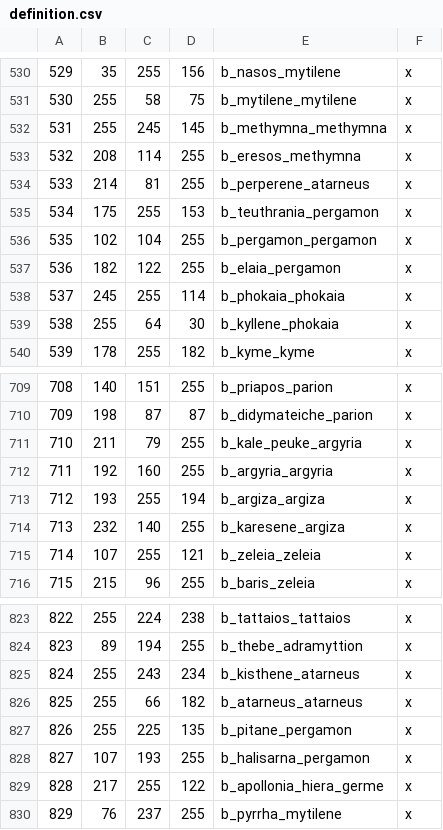
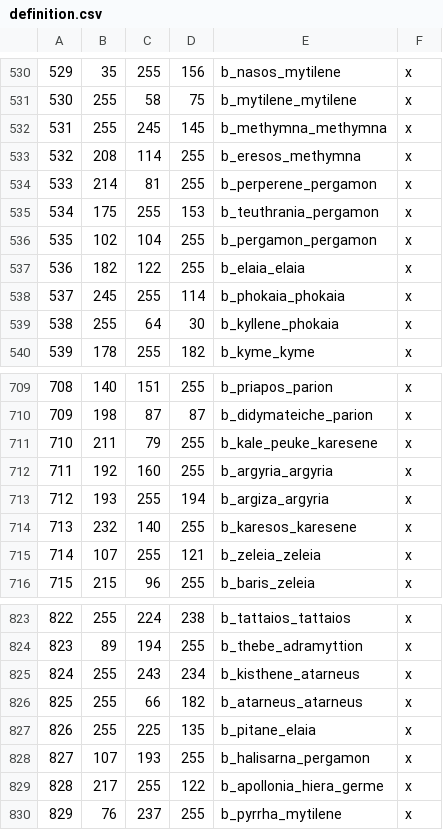
Before and after one commit to rickinator9/ApotheosisTheHellenisticAge, a CSV file: map_data/definition.csv, drawn as a sheet; only a part is shown, gaps mark what is left out.

```diff
--- a/map_data/definition.csv
+++ b/map_data/definition.csv
@@ -533,6 +533,6 @@
 532;208;114;255;b_eresos_methymna;x
-533;214;81;255;b_perperene_atarneus;x
+533;214;81;255;b_perperene_pergamon;x
 534;175;255;153;b_teuthrania_pergamon;x
 535;102;104;255;b_pergamon_pergamon;x
-536;182;122;255;b_elaia_pergamon;x
+536;182;122;255;b_elaia_elaia;x
 537;245;255;114;b_phokaia_phokaia;x
@@ -710,6 +710,6 @@
 709;198;87;87;b_didymateiche_parion;x
-710;211;79;255;b_kale_peuke_argyria;x
+710;211;79;255;b_kale_peuke_karesene;x
 711;192;160;255;b_argyria_argyria;x
-712;193;255;194;b_argiza_argiza;x
-713;232;140;255;b_karesene_argiza;x
+712;193;255;194;b_argiza_argyria;x
+713;232;140;255;b_karesos_karesene;x
 714;107;255;121;b_zeleia_zeleia;x
@@ -826,3 +826,3 @@
 825;255;66;182;b_atarneus_atarneus;x
-826;255;225;135;b_pitane_pergamon;x
+826;255;225;135;b_pitane_elaia;x
 827;107;193;255;b_halisarna_pergamon;x
```
Also changed, not shown: 17 other files.
